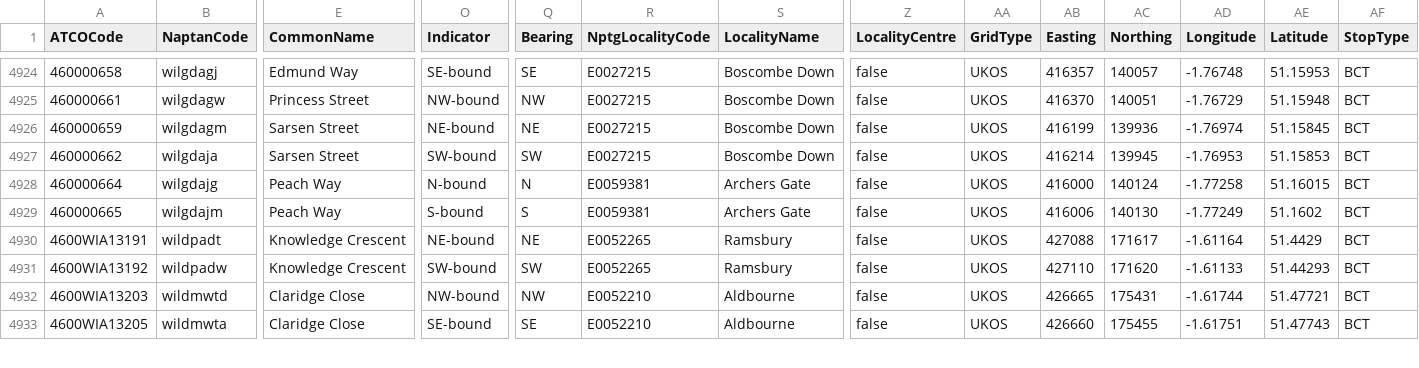
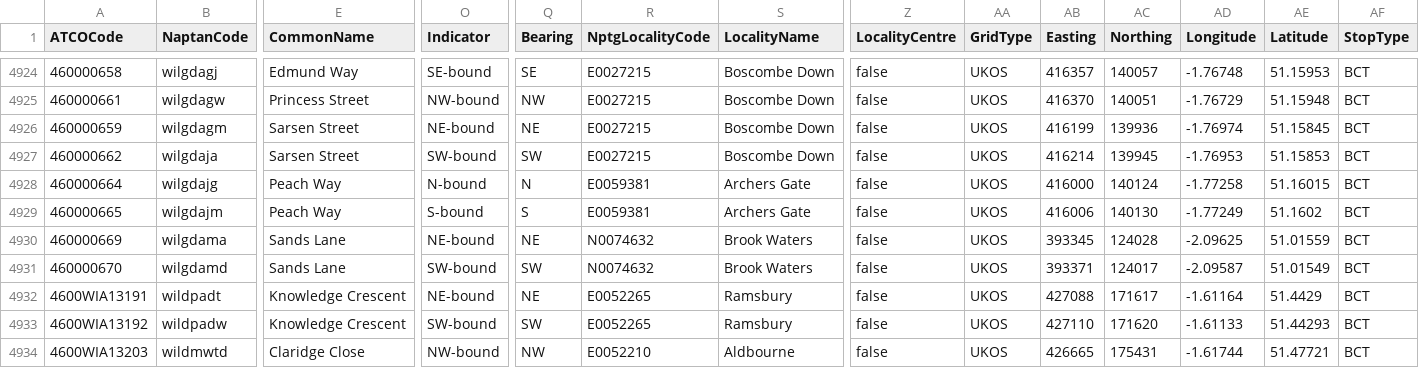
Before and after one commit to bustimes/scrapings, a CSV file: naptan/108 460 Wiltshire.csv, drawn as a sheet; only a part is shown, gaps mark what is left out; the shorter side is filled out with more unchanged rows; rows hold the shown columns only; the diff names each change by its address in the sheet, - before the commit and + after, or states it on an @@ line.

```diff
--- a/naptan/108 460 Wiltshire.csv
+++ b/naptan/108 460 Wiltshire.csv
+row 4930: 460000669 | wilgdama | Sands Lane | NE-bound | NE | N0074632 | Brook Waters | false | UKOS | 393345 | 124028 | -2.09625 | 51.01559 | BCT
+row 4931: 460000670 | wilgdamd | Sands Lane | SW-bound | SW | N0074632 | Brook Waters | false | UKOS | 393371 | 124017 | -2.09587 | 51.01549 | BCT
```
Also changed, not shown: naptan/009 010 Bristol.csv, naptan/069 020 Bedford.csv, 11 other files.
